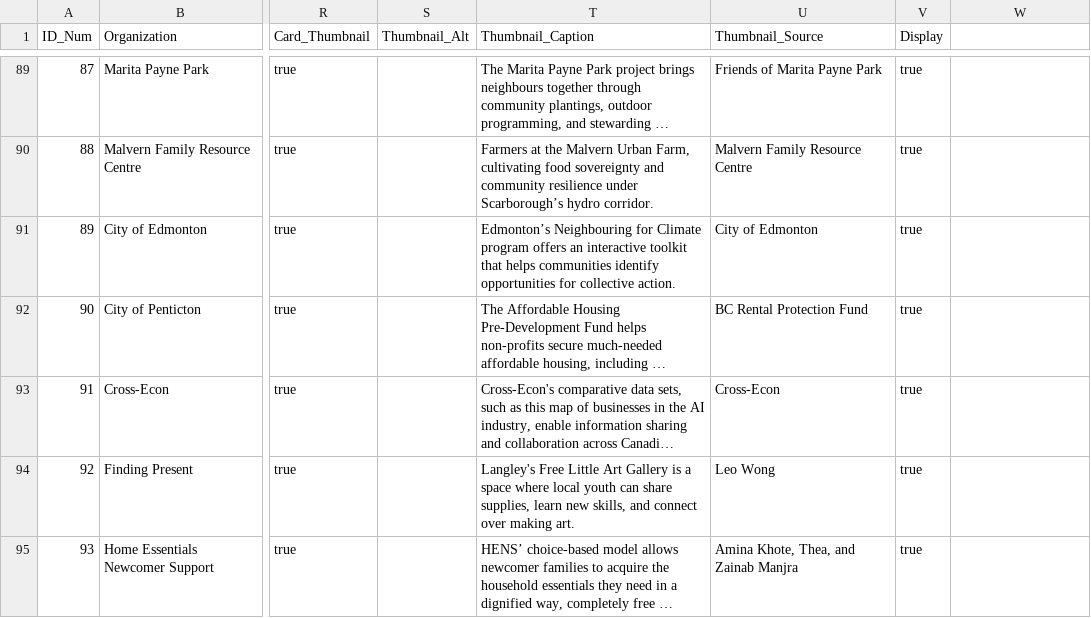
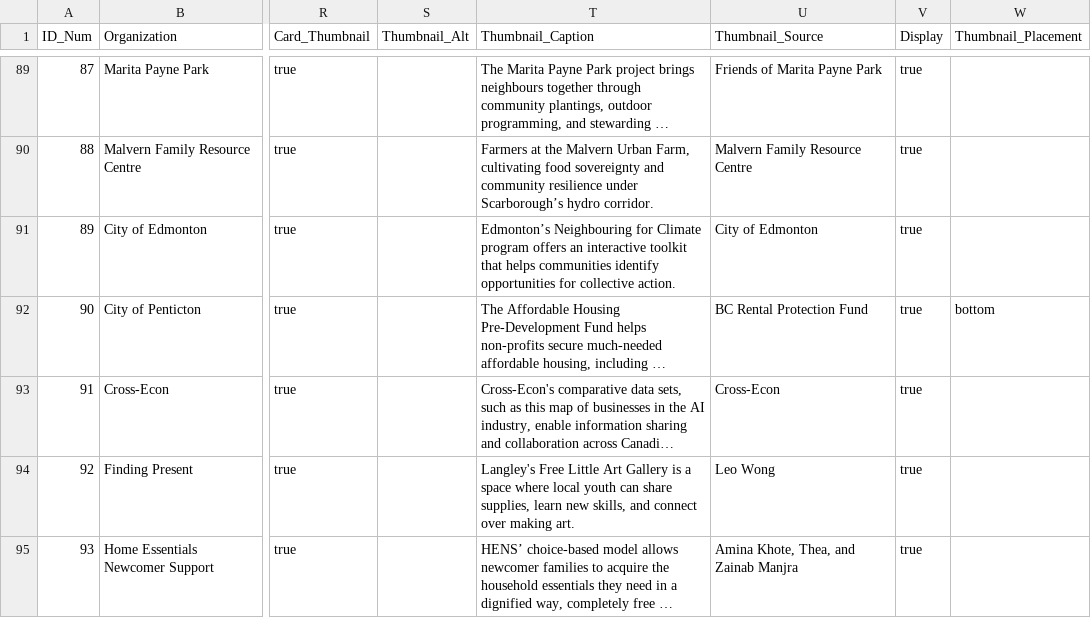
Before and after one commit to schoolofcities/local-solutions, a CSV file: static/data/all-solutions.csv, drawn as a sheet; only a part is shown, gaps mark what is left out; long unchanged cells end in …; the diff covers the shown part only; the diff names each change by its address in the sheet, - before the commit and + after, or states it on an @@ line.

Commit message:
fix image placement (added field to csv), update logo!

```diff
--- a/static/data/all-solutions.csv
+++ b/static/data/all-solutions.csv
-W1: (empty)
+W1: Thumbnail_Placement
-W92 (Thumbnail_Placement): (empty)
+W92 (Thumbnail_Placement): bottom
```
Also changed, not shown: 9 edited cells elsewhere in this file, 7 other files.
